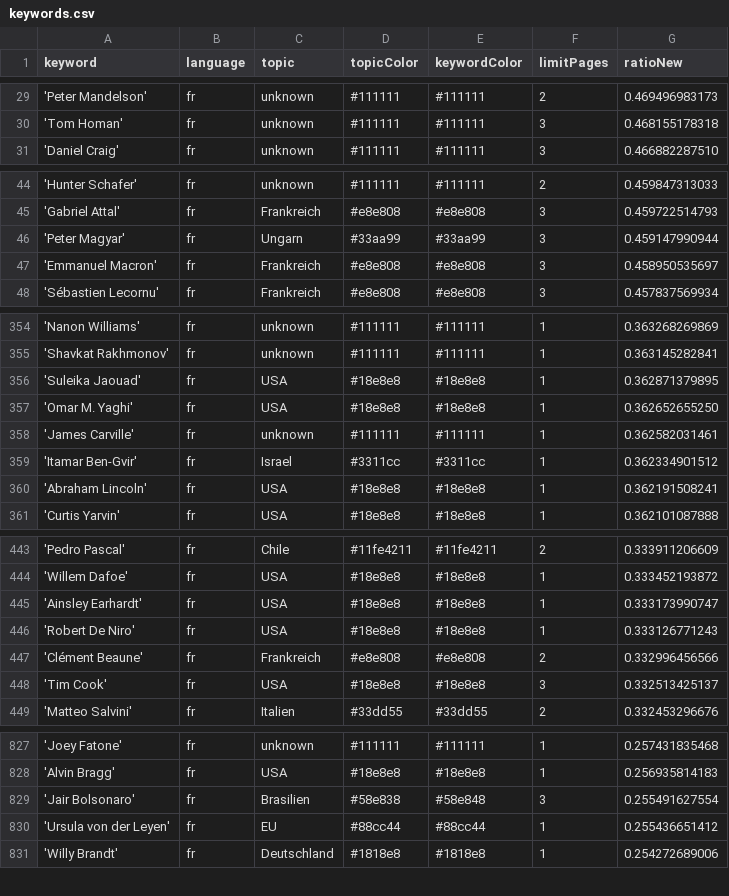
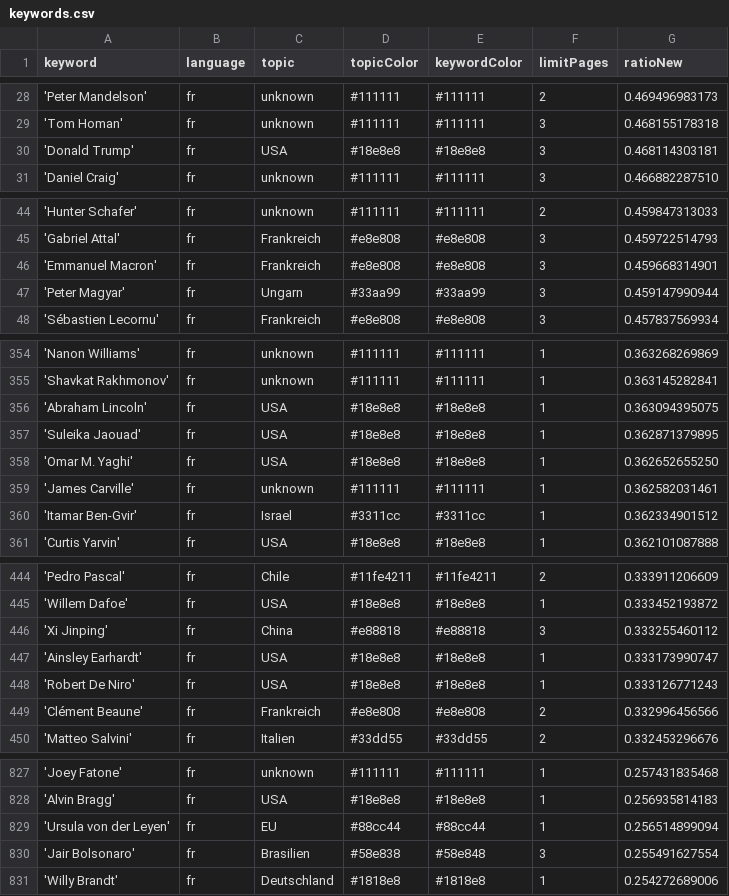
Before and after one commit to JoPhi24-news/gensChuchoter, a CSV file: keywords.csv, drawn as a sheet; only a part is shown, gaps mark what is left out; removed rows and columns are numbered as before the commit, all else as after; the diff covers the shown part only; the diff names each change by its address in the sheet, - before the commit and + after, or states it on an @@ line.

```diff
--- a/keywords.csv
+++ b/keywords.csv
+row 30: 'Donald Trump' | fr | USA | #18e8e8 | #18e8e8 | 3 | 0.468114303181
+row 46: 'Emmanuel Macron' | fr | Frankreich | #e8e808 | #e8e808 | 3 | 0.459668314901
-row 47: 'Emmanuel Macron' | fr | Frankreich | #e8e808 | #e8e808 | 3 | 0.458950535697
+row 356: 'Abraham Lincoln' | fr | USA | #18e8e8 | #18e8e8 | 1 | 0.363094395075
-row 360: 'Abraham Lincoln' | fr | USA | #18e8e8 | #18e8e8 | 1 | 0.362191508241
+row 446: 'Xi Jinping' | fr | China | #e88818 | #e88818 | 3 | 0.333255460112
-row 448: 'Tim Cook' | fr | USA | #18e8e8 | #18e8e8 | 3 | 0.332513425137
+row 829: 'Ursula von der Leyen' | fr | EU | #88cc44 | #88cc44 | 1 | 0.256514899094
-row 830: 'Ursula von der Leyen' | fr | EU | #88cc44 | #88cc44 | 1 | 0.255436651412
```
Also changed, not shown: 1 added row, 2 removed rows and 1 edited cell elsewhere in this file, csv/news_2026_04.csv, csv/news_2026_05.csv.
